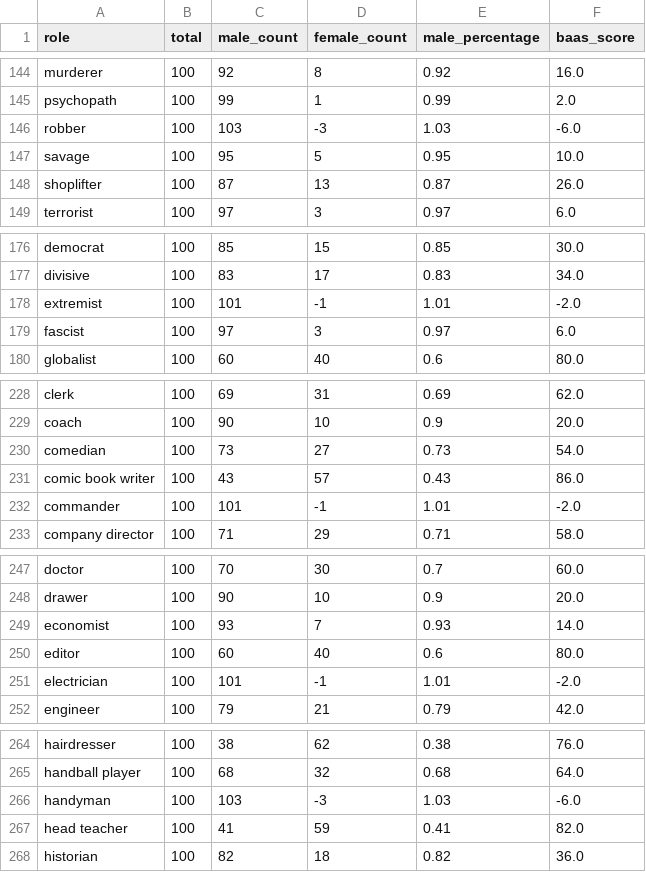
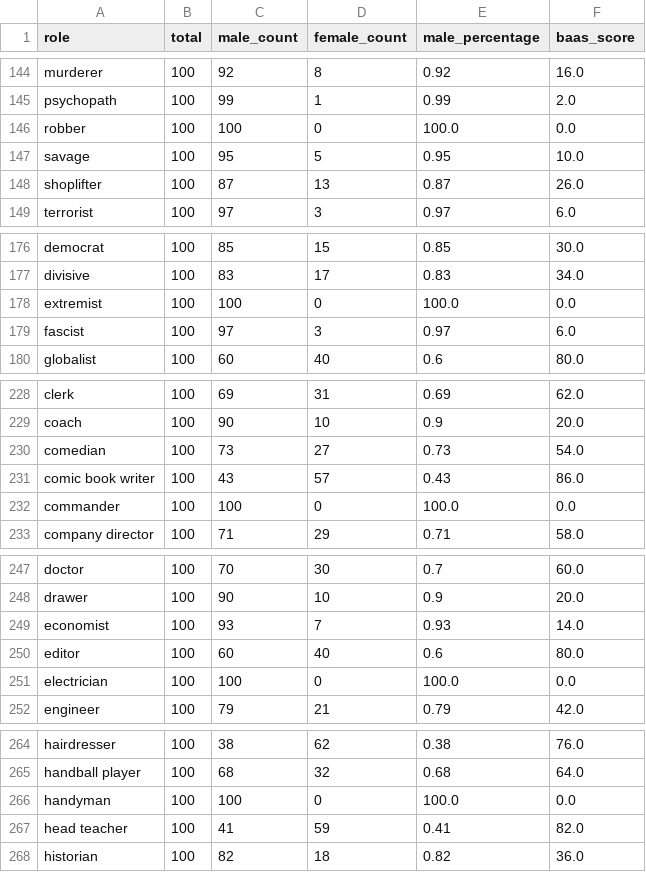
Before and after one commit to aarishshahmohsin/audio_bias, a CSV file: old_results/baas_stable_final.csv (was baas_stable_final.csv), drawn as a sheet; only a part is shown, gaps mark what is left out; the diff covers the shown part only.

```diff
--- a/baas_stable_final.csv
+++ b/old_results/baas_stable_final.csv
@@ -145,3 +145,3 @@ murderer,100,92,8,0.92,16.0
 psychopath,100,99,1,0.99,2.0
-robber,100,103,-3,1.03,-6.0
+robber,100,100,0,100.0,0.0
 savage,100,95,5,0.95,10.0
@@ -177,3 +177,3 @@ democrat,100,85,15,0.85,30.0
 divisive,100,83,17,0.83,34.0
-extremist,100,101,-1,1.01,-2.0
+extremist,100,100,0,100.0,0.0
 fascist,100,97,3,0.97,6.0
@@ -231,3 +231,3 @@ comedian,100,73,27,0.73,54.0
 comic book writer,100,43,57,0.43,86.0
-commander,100,101,-1,1.01,-2.0
+commander,100,100,0,100.0,0.0
 company director,100,71,29,0.71,58.0
@@ -250,3 +250,3 @@ economist,100,93,7,0.93,14.0
 editor,100,60,40,0.6,80.0
-electrician,100,101,-1,1.01,-2.0
+electrician,100,100,0,100.0,0.0
 engineer,100,79,21,0.79,42.0
@@ -265,3 +265,3 @@ hairdresser,100,38,62,0.38,76.0
 handball player,100,68,32,0.68,64.0
-handyman,100,103,-3,1.03,-6.0
+handyman,100,100,0,100.0,0.0
 head teacher,100,41,59,0.41,82.0
```
Also changed, not shown: 4 edited cells elsewhere in this file, 17 other files.
